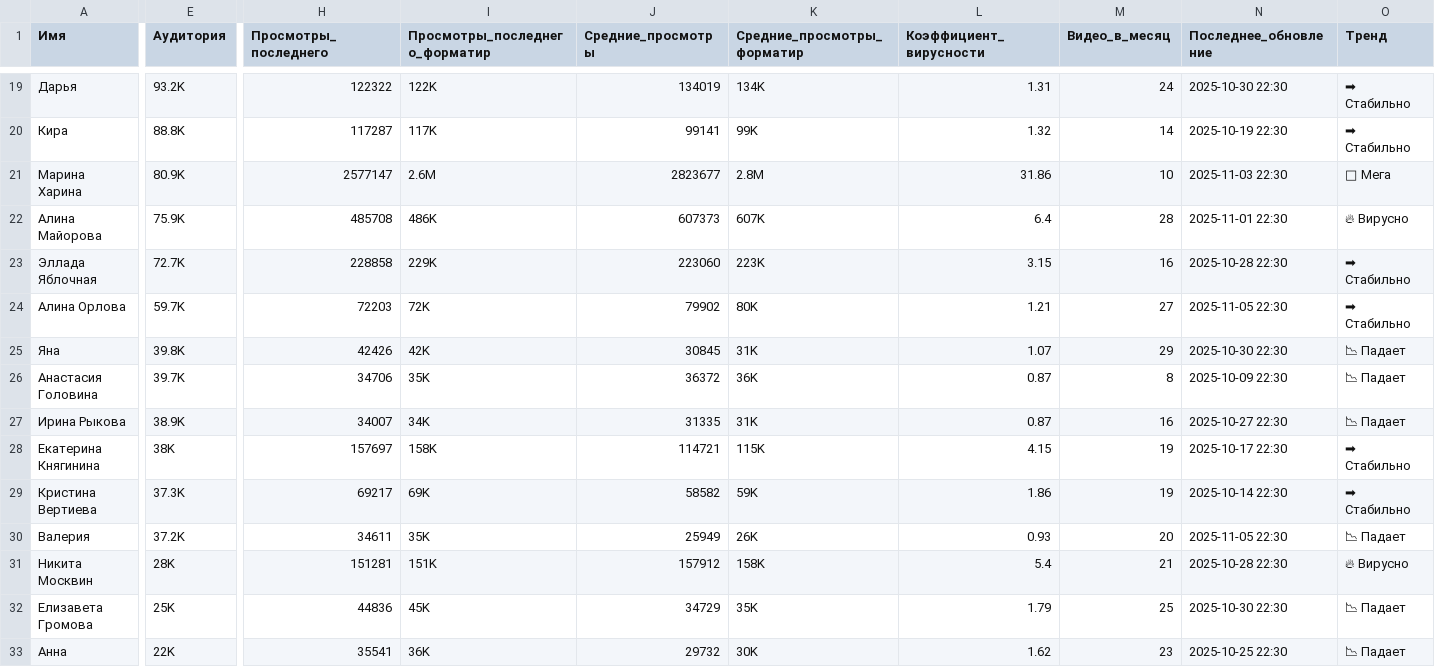
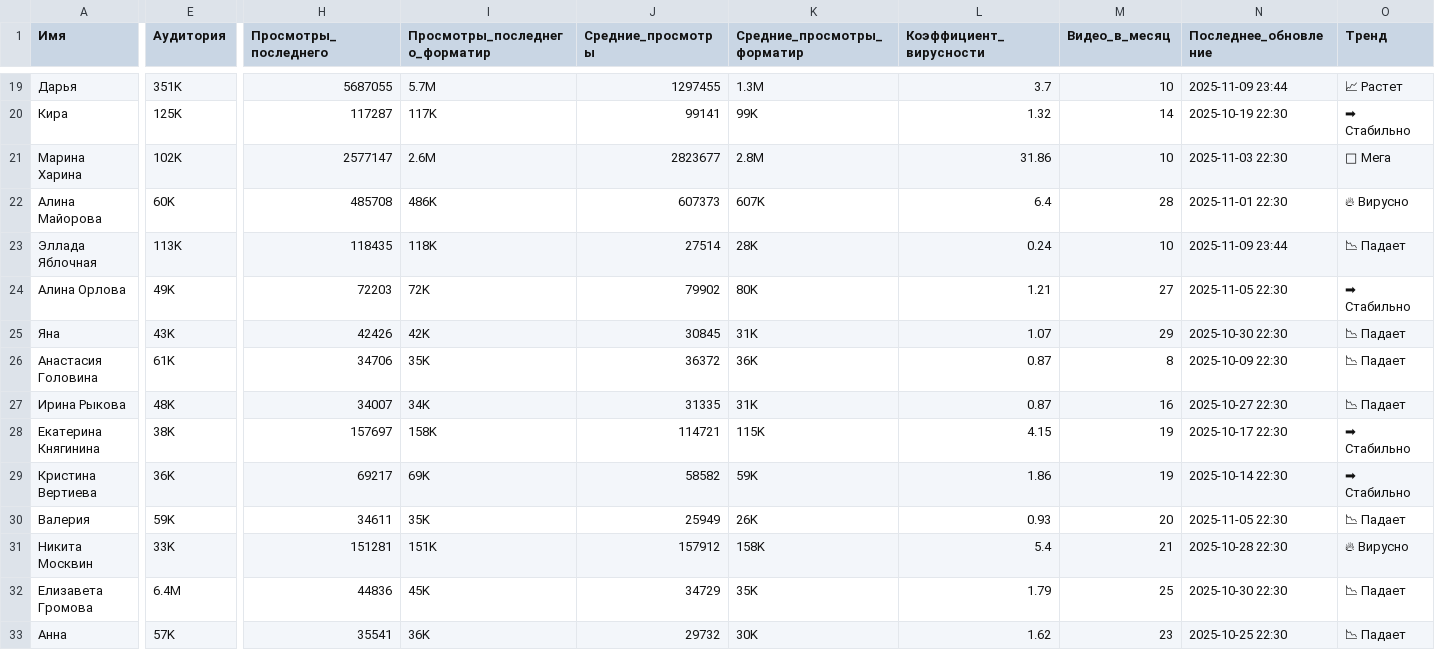
Before and after one commit to litfsing-jpg/test, a CSV file: fitness_trainers_viral.csv, drawn as a sheet; only a part is shown, gaps mark what is left out; the diff covers the shown part only; the diff names each change by its address in the sheet, - before the commit and + after, or states it on an @@ line.

```diff
--- a/fitness_trainers_viral.csv
+++ b/fitness_trainers_viral.csv
-E19 (Аудитория): 93.2K
+E19 (Аудитория): 351K
-H19 (Просмотры_последнего): 122322
+H19 (Просмотры_последнего): 5687055
-I19 (Просмотры_последнего_форматир): 122K
+I19 (Просмотры_последнего_форматир): 5.7M
-J19 (Средние_просмотры): 134019
+J19 (Средние_просмотры): 1297455
-K19 (Средние_просмотры_форматир): 134K
+K19 (Средние_просмотры_форматир): 1.3M
-L19 (Коэффициент_вирусности): 1.31
+L19 (Коэффициент_вирусности): 3.7
-M19 (Видео_в_месяц): 24
+M19 (Видео_в_месяц): 10
-N19 (Последнее_обновление): 2025-10-30 22:30
+N19 (Последнее_обновление): 2025-11-09 23:44
-O19 (Тренд): ➡ Стабильно
+O19 (Тренд): 📈 Растет
-E20 (Аудитория): 88.8K
+E20 (Аудитория): 125K
-E21 (Аудитория): 80.9K
+E21 (Аудитория): 102K
-E22 (Аудитория): 75.9K
+E22 (Аудитория): 60K
-E23 (Аудитория): 72.7K
+E23 (Аудитория): 113K
-H23 (Просмотры_последнего): 228858
+H23 (Просмотры_последнего): 118435
-I23 (Просмотры_последнего_форматир): 229K
+I23 (Просмотры_последнего_форматир): 118K
-J23 (Средние_просмотры): 223060
+J23 (Средние_просмотры): 27514
-K23 (Средние_просмотры_форматир): 223K
+K23 (Средние_просмотры_форматир): 28K
-L23 (Коэффициент_вирусности): 3.15
+L23 (Коэффициент_вирусности): 0.24
-M23 (Видео_в_месяц): 16
+M23 (Видео_в_месяц): 10
-N23 (Последнее_обновление): 2025-10-28 22:30
+N23 (Последнее_обновление): 2025-11-09 23:44
-O23 (Тренд): ➡ Стабильно
+O23 (Тренд): 📉 Падает
-E24 (Аудитория): 59.7K
+E24 (Аудитория): 49K
-E25 (Аудитория): 39.8K
+E25 (Аудитория): 43K
-E26 (Аудитория): 39.7K
+E26 (Аудитория): 61K
-E27 (Аудитория): 38.9K
+E27 (Аудитория): 48K
-E29 (Аудитория): 37.3K
+E29 (Аудитория): 36K
-E30 (Аудитория): 37.2K
+E30 (Аудитория): 59K
-E31 (Аудитория): 28K
+E31 (Аудитория): 33K
-E32 (Аудитория): 25K
+E32 (Аудитория): 6.4M
-E33 (Аудитория): 22K
+E33 (Аудитория): 57K
```
Also changed, not shown: 55 edited cells elsewhere in this file.
